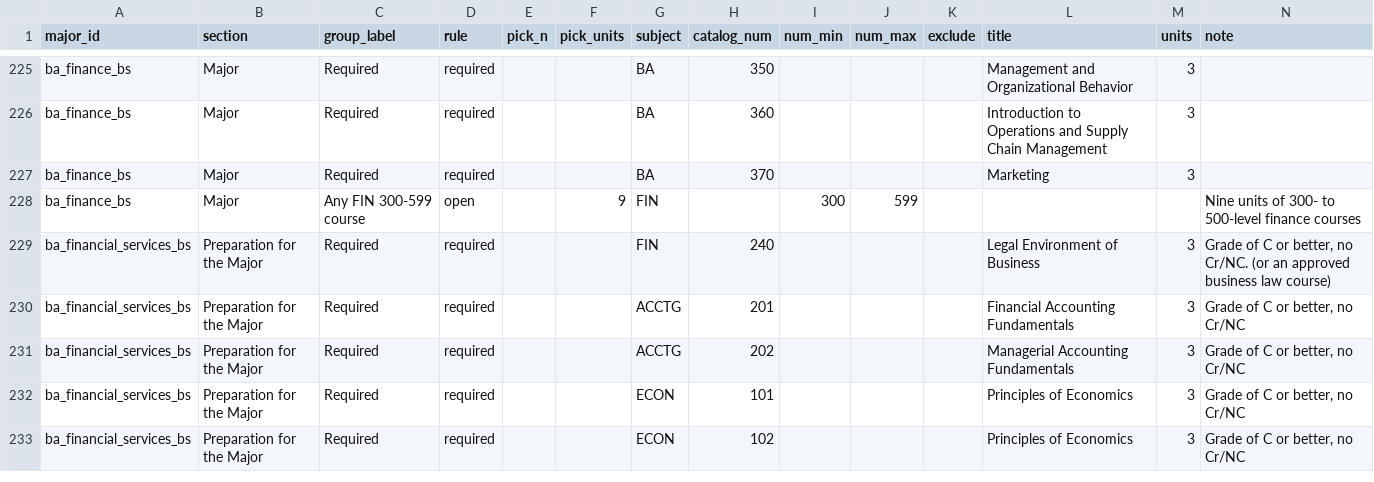
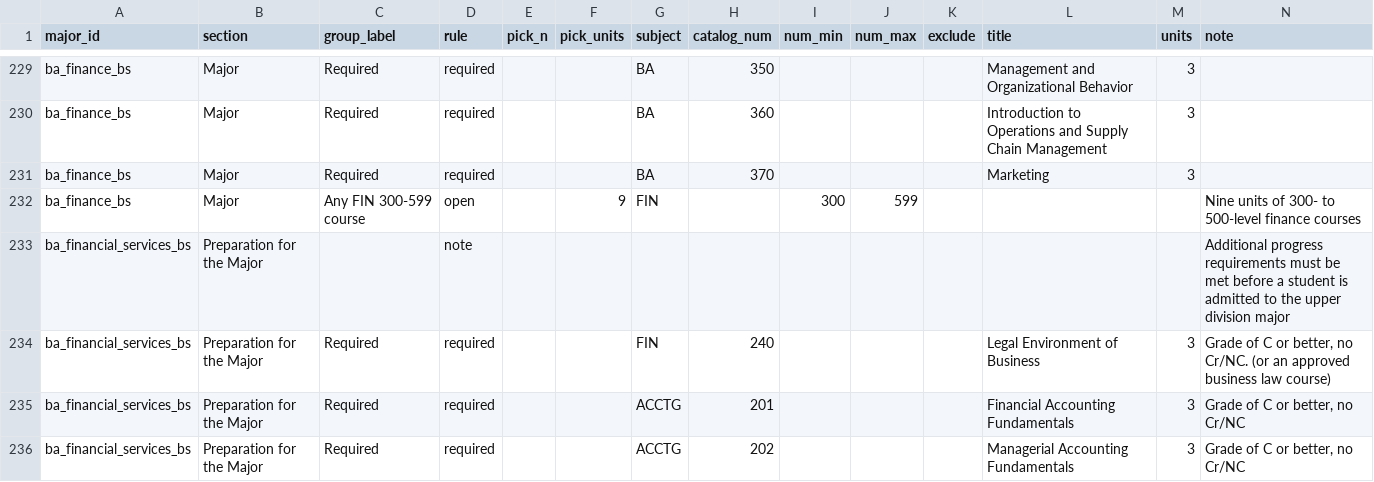
Before and after one commit to MeharButtar/EZClass, a CSV file: data/majors/major_requirements.csv, drawn as a sheet; only a part is shown, gaps mark what is left out; the shorter side is filled out with more unchanged rows; the diff covers the shown part only.

```diff
--- a/data/majors/major_requirements.csv
+++ b/data/majors/major_requirements.csv
@@ -228,2 +232,3 @@ ba_finance_bs,Major,Required,required,,,BA,370,,,,Marketing,3,
 ba_finance_bs,Major,Any FIN 300-599 course,open,,9,FIN,,300,599,,,,Nine units of 300- to 500-level finance courses
+ba_financial_services_bs,Preparation for the Major,,note,,,,,,,,,,Additional progress requirements must be met before a student is admitted to the upper division major
 ba_financial_services_bs,Preparation for the Major,Required,required,,,FIN,240,,,,Legal Environment of Business,3,"Grade of C or better, no Cr/NC. (or an approved business law course)"
```
Also changed, not shown: 18 added rows and 6 edited cells elsewhere in this file, data/majors/staging/major_requirements.csv, 4 other files.
